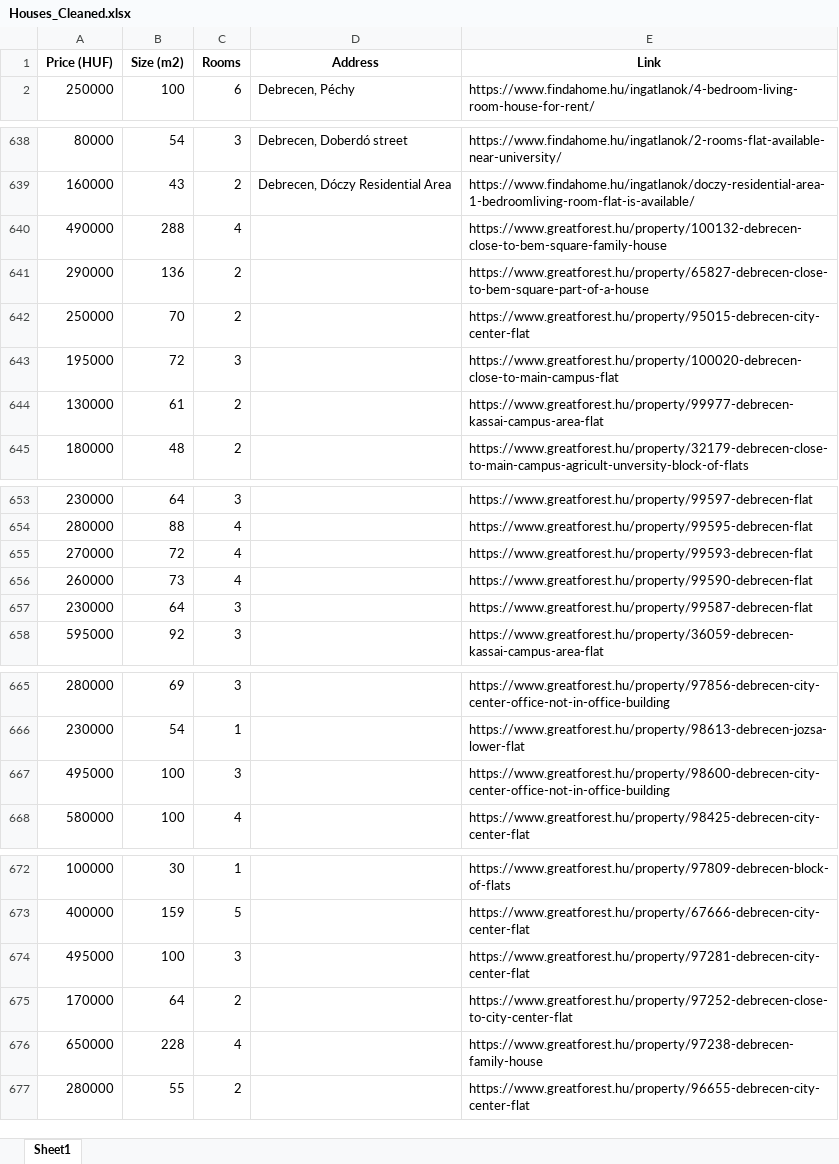
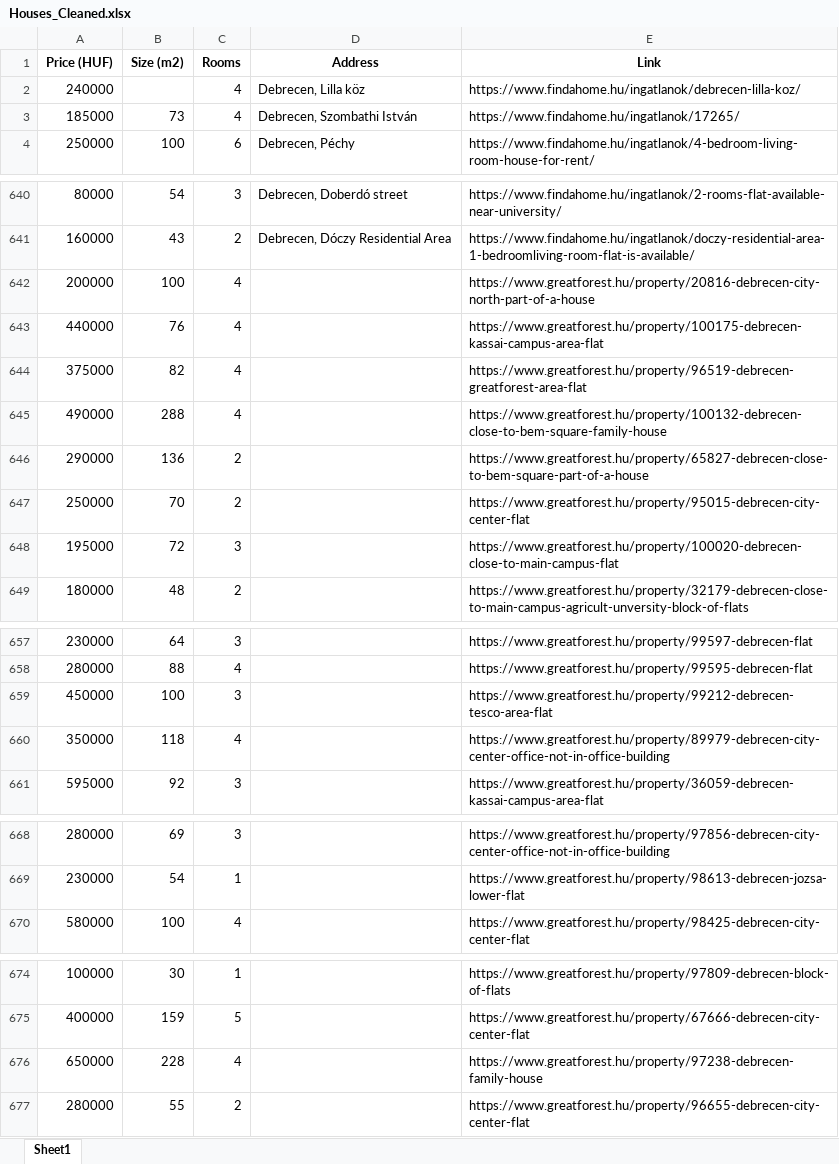
Before and after one commit to YousefBarakat99/Streamlit, an Excel workbook: streamlit/Houses_Cleaned.xlsx, sheet Sheet1, drawn as a sheet; only a part is shown, gaps mark what is left out; values as stored, in another font and other column widths than the file's, no borders; removed rows and columns are numbered as before the commit, all else as after; the diff covers the shown part only; the diff names each change by its address in the sheet, - before the commit and + after, or states it on an @@ line.

Commit message:
Add files via upload

```diff
--- a/streamlit/Houses_Cleaned.xlsx (sheet Sheet1)
+++ b/streamlit/Houses_Cleaned.xlsx (sheet Sheet1)
+row 2: 240000 |  | 4 | Debrecen, Lilla köz | https://www.findahome.hu/ingatlanok/debrecen-lilla-koz/
+row 3: 185000 | 73 | 4 | Debrecen, Szombathi István | https://www.findahome.hu/ingatlanok/17265/
+row 642: 200000 | 100 | 4 |  | https://www.greatforest.hu/property/20816-debrecen-city-north-part-of-a-house
+row 643: 440000 | 76 | 4 |  | https://www.greatforest.hu/property/100175-debrecen-kassai-campus-area-flat
+row 644: 375000 | 82 | 4 |  | https://www.greatforest.hu/property/96519-debrecen-greatforest-area-flat
-row 644: 130000 | 61 | 2 |  | https://www.greatforest.hu/property/99977-debrecen-kassai-campus-area-flat
-row 655: 270000 | 72 | 4 |  | https://www.greatforest.hu/property/99593-debrecen-flat
-row 656: 260000 | 73 | 4 |  | https://www.greatforest.hu/property/99590-debrecen-flat
-row 657: 230000 | 64 | 3 |  | https://www.greatforest.hu/property/99587-debrecen-flat
+row 659: 450000 | 100 | 3 |  | https://www.greatforest.hu/property/99212-debrecen-tesco-area-flat
+row 660: 350000 | 118 | 4 |  | https://www.greatforest.hu/property/89979-debrecen-city-center-office-not-in-office-building
-row 667: 495000 | 100 | 3 |  | https://www.greatforest.hu/property/98600-debrecen-city-center-office-not-in-office-building
-row 674: 495000 | 100 | 3 |  | https://www.greatforest.hu/property/97281-debrecen-city-center-flat
-row 675: 170000 | 64 | 2 |  | https://www.greatforest.hu/property/97252-debrecen-close-to-city-center-flat
```
Also changed, not shown: 1 added row elsewhere in this sheet.
